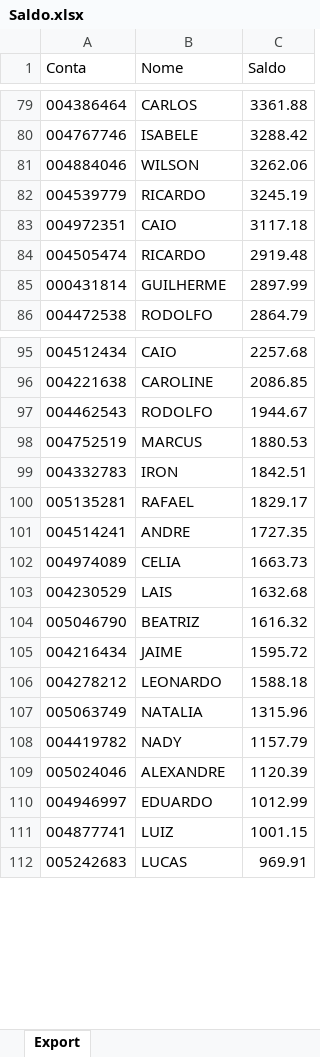
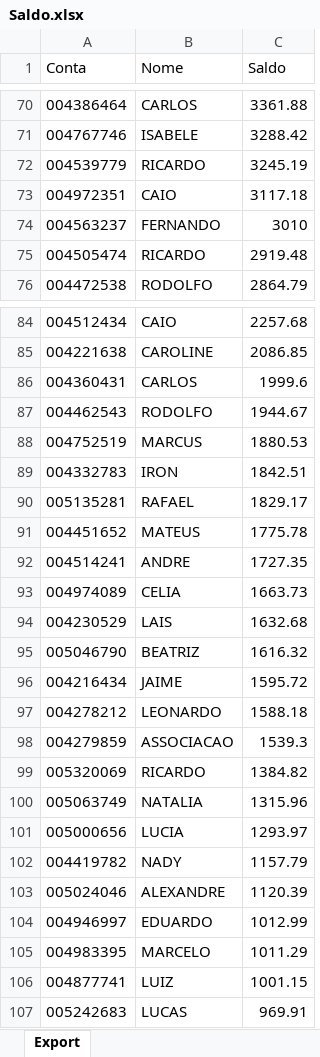
Before and after one commit to lauroteles/app_mesa_de_opera-es_corrigido, an Excel workbook: Saldo.xlsx, sheet Export, drawn as a sheet; only a part is shown, gaps mark what is left out; values as stored, in another font and other column widths than the file's, no borders; removed rows and columns are numbered as before the commit, all else as after; the diff covers the shown part only; the diff names each change by its address in the sheet, - before the commit and + after, or states it on an @@ line.

```diff
--- a/Saldo.xlsx (sheet Export)
+++ b/Saldo.xlsx (sheet Export)
-row 81: 004884046 | WILSON | 3262.06
+row 74: 004563237 | FERNANDO | 3010
-row 85: 000431814 | GUILHERME | 2897.99
+row 86: 004360431 | CARLOS | 1999.6
+row 91: 004451652 | MATEUS | 1775.78
+row 98: 004279859 | ASSOCIACAO | 1539.3
+row 99: 005320069 | RICARDO | 1384.82
+row 101: 005000656 | LUCIA | 1293.97
+row 105: 004983395 | MARCELO | 1011.29
```
Also changed, not shown: 26 added rows, 29 removed rows and 3 edited cells elsewhere in this sheet.
